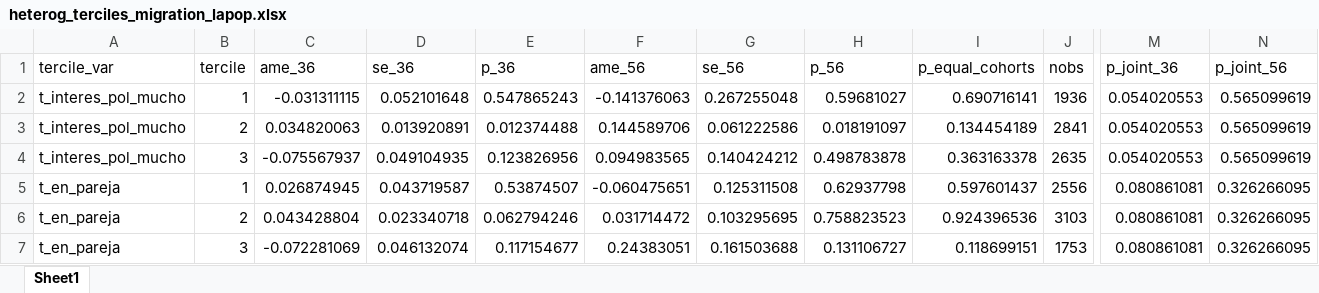
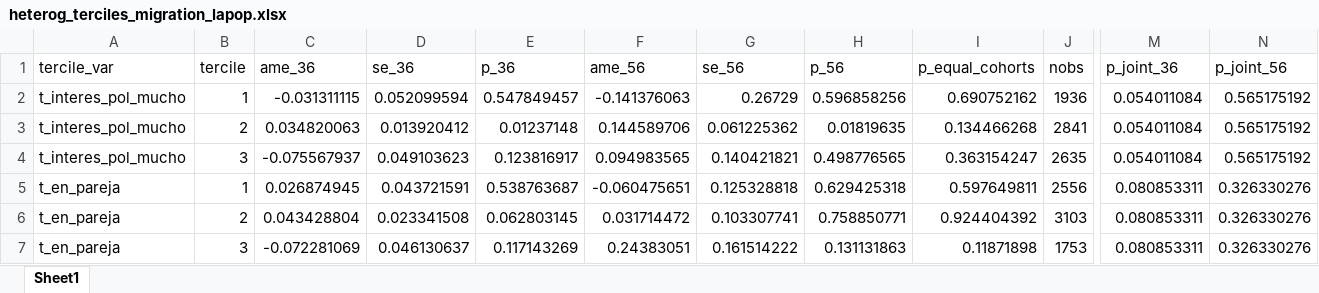
Before and after one commit to mflorenciaruiz/Paper_nietos_arg, an Excel workbook: Output/heterog_terciles_migration_lapop.xlsx, sheet Sheet1, drawn as a sheet; only a part is shown, gaps mark what is left out; values as stored, in another font and other column widths than the file's, no borders; the diff names each change by its address in the sheet, - before the commit and + after, or states it on an @@ line.

```diff
--- a/Output/heterog_terciles_migration_lapop.xlsx (sheet Sheet1)
+++ b/Output/heterog_terciles_migration_lapop.xlsx (sheet Sheet1)
-D2 (se_36): 0.052101648
+D2 (se_36): 0.052099594
-E2 (p_36): 0.547865243
+E2 (p_36): 0.547849457
-G2 (se_56): 0.267255048
+G2 (se_56): 0.26729
-H2 (p_56): 0.59681027
+H2 (p_56): 0.596858256
-I2 (p_equal_cohorts): 0.690716141
+I2 (p_equal_cohorts): 0.690752162
-M2:M4 (p_joint_36): 0.054020553
+M2:M4 (p_joint_36): 0.054011084
-N2:N4 (p_joint_56): 0.565099619
+N2:N4 (p_joint_56): 0.565175192
-D3 (se_36): 0.013920891
+D3 (se_36): 0.013920412
-E3 (p_36): 0.012374488
+E3 (p_36): 0.01237148
-G3 (se_56): 0.061222586
+G3 (se_56): 0.061225362
-H3 (p_56): 0.018191097
+H3 (p_56): 0.01819635
-I3 (p_equal_cohorts): 0.134454189
+I3 (p_equal_cohorts): 0.134466268
-D4 (se_36): 0.049104935
+D4 (se_36): 0.049103623
-E4 (p_36): 0.123826956
+E4 (p_36): 0.123816917
-G4 (se_56): 0.140424212
+G4 (se_56): 0.140421821
-H4 (p_56): 0.498783878
+H4 (p_56): 0.498776565
-I4 (p_equal_cohorts): 0.363163378
+I4 (p_equal_cohorts): 0.363154247
-D5 (se_36): 0.043719587
+D5 (se_36): 0.043721591
-E5 (p_36): 0.53874507
+E5 (p_36): 0.538763687
-G5 (se_56): 0.125311508
+G5 (se_56): 0.125328818
-H5 (p_56): 0.62937798
+H5 (p_56): 0.629425318
-I5 (p_equal_cohorts): 0.597601437
+I5 (p_equal_cohorts): 0.597649811
-M5:M7 (p_joint_36): 0.080861081
+M5:M7 (p_joint_36): 0.080853311
-N5:N7 (p_joint_56): 0.326266095
+N5:N7 (p_joint_56): 0.326330276
-D6 (se_36): 0.023340718
+D6 (se_36): 0.023341508
-E6 (p_36): 0.062794246
+E6 (p_36): 0.062803145
-G6 (se_56): 0.103295695
+G6 (se_56): 0.103307741
-H6 (p_56): 0.758823523
+H6 (p_56): 0.758850771
-I6 (p_equal_cohorts): 0.924396536
+I6 (p_equal_cohorts): 0.924404392
-D7 (se_36): 0.046132074
+D7 (se_36): 0.046130637
-E7 (p_36): 0.117154677
+E7 (p_36): 0.117143269
-G7 (se_56): 0.161503688
+G7 (se_56): 0.161514222
-H7 (p_56): 0.131106727
+H7 (p_56): 0.131131863
-I7 (p_equal_cohorts): 0.118699151
+I7 (p_equal_cohorts): 0.11871898
```
Also changed, not shown: Output/pairwise_terciles_migration_lapop.xlsx, 50 other files.
